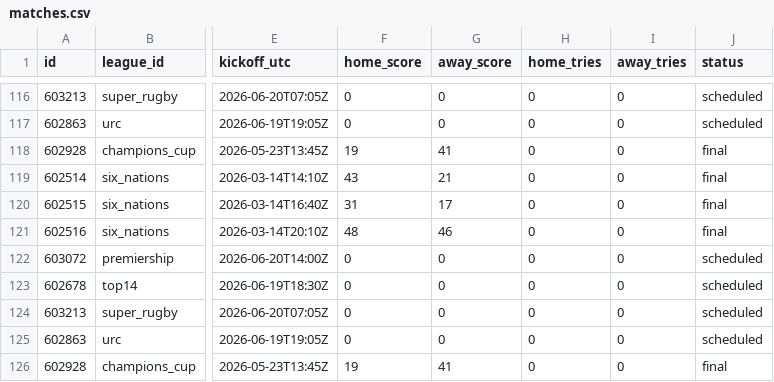
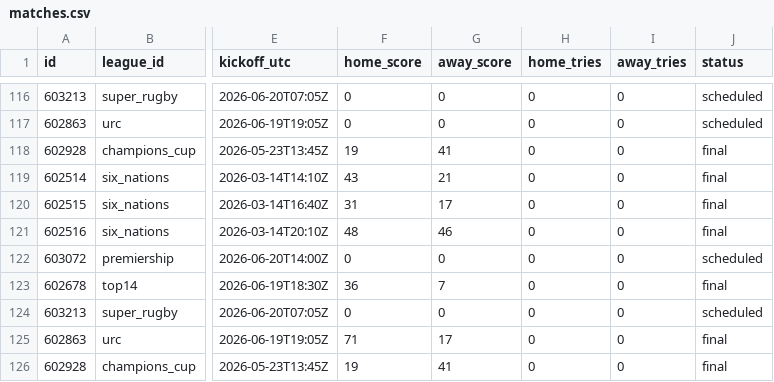
Before and after one commit to gmalbert/rugby, a CSV file: data_files/csv/matches.csv, drawn as a sheet; only a part is shown, gaps mark what is left out; the diff names each change by its address in the sheet, - before the commit and + after, or states it on an @@ line.

```diff
--- a/data_files/csv/matches.csv
+++ b/data_files/csv/matches.csv
-F123 (home_score): 0
+F123 (home_score): 36
-G123 (away_score): 0
+G123 (away_score): 7
-J123 (status): scheduled
+J123 (status): final
-F125 (home_score): 0
+F125 (home_score): 71
-G125 (away_score): 0
+G125 (away_score): 17
-J125 (status): scheduled
+J125 (status): final
```
Also changed, not shown: 6 other files.
